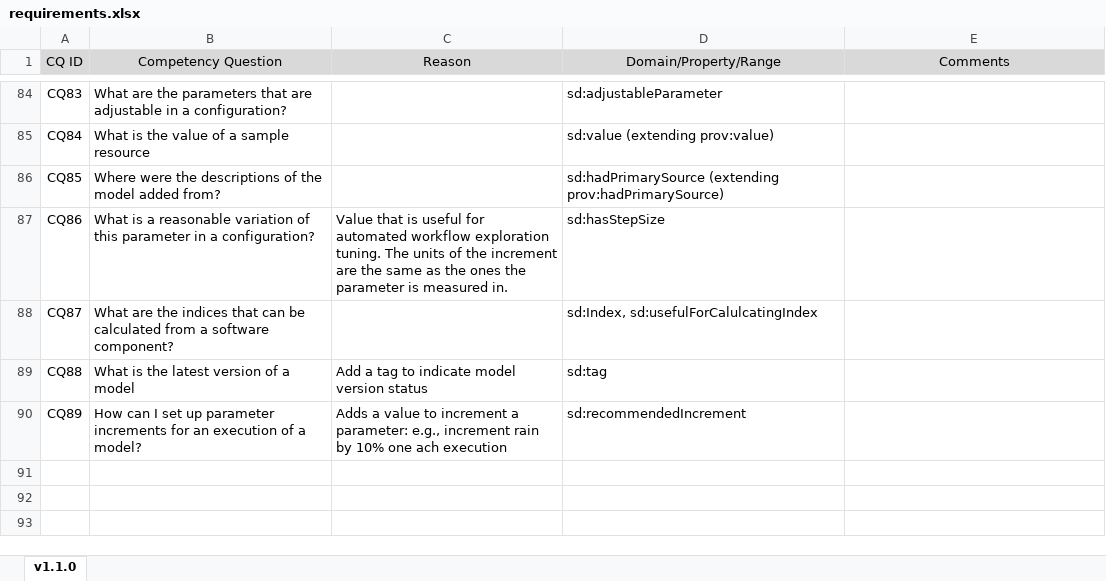
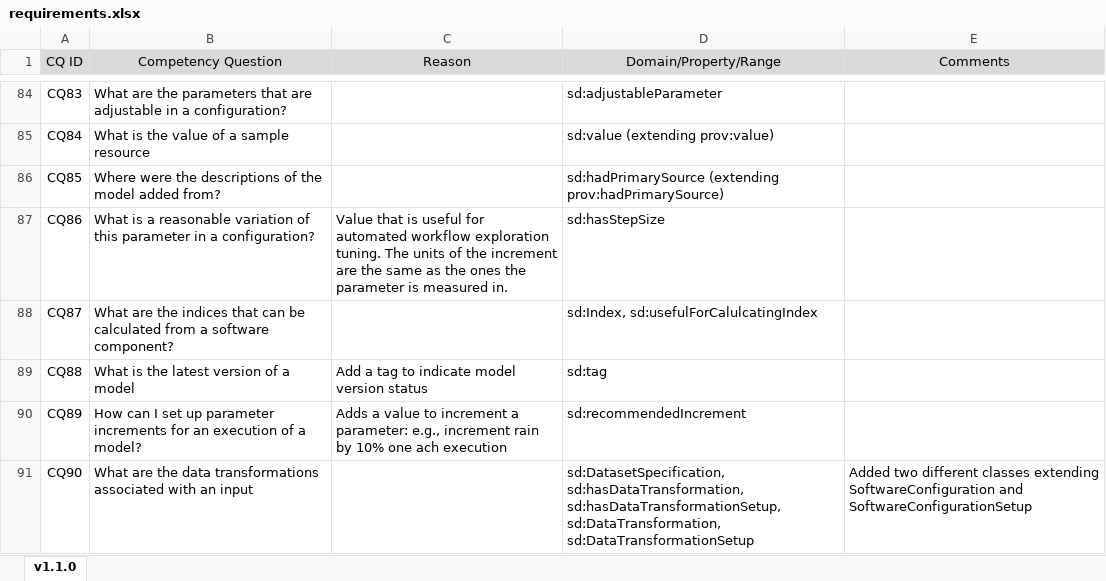
Before and after one commit to KnowledgeCaptureAndDiscovery/SoftwareDescriptionOntology, an Excel workbook: requirements/requirements.xlsx, sheet v1.1.0, drawn as a sheet; only a part is shown, gaps mark what is left out; values as stored, in another font and other column widths than the file's, no borders; the diff names each change by its address in the sheet, - before the commit and + after, or states it on an @@ line.

```diff
--- a/requirements/requirements.xlsx (sheet v1.1.0)
+++ b/requirements/requirements.xlsx (sheet v1.1.0)
+row 91: CQ90 | What are the data transformations associated with an input |  | sd:DatasetSpecification, sd:hasDataTransformation, sd:hasDataTransformationSetup, sd:DataTransformation, sd:DataTransformationSetup | Added two different classes extending SoftwareConfiguration and SoftwareConfigurationSetup
```
Also changed, not shown: 1 other file.
